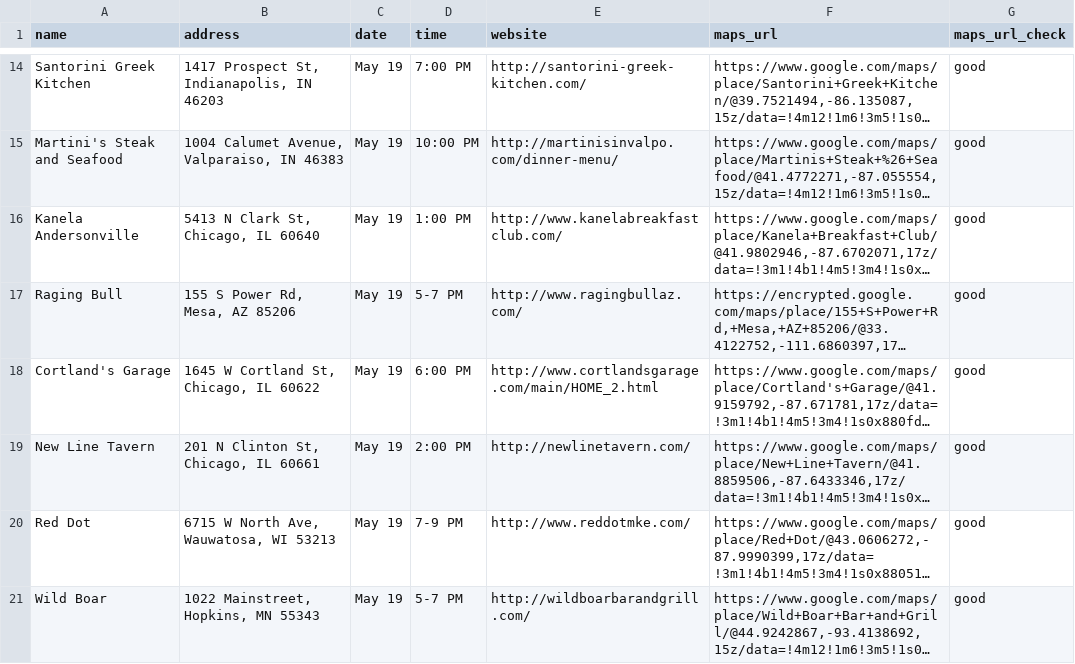
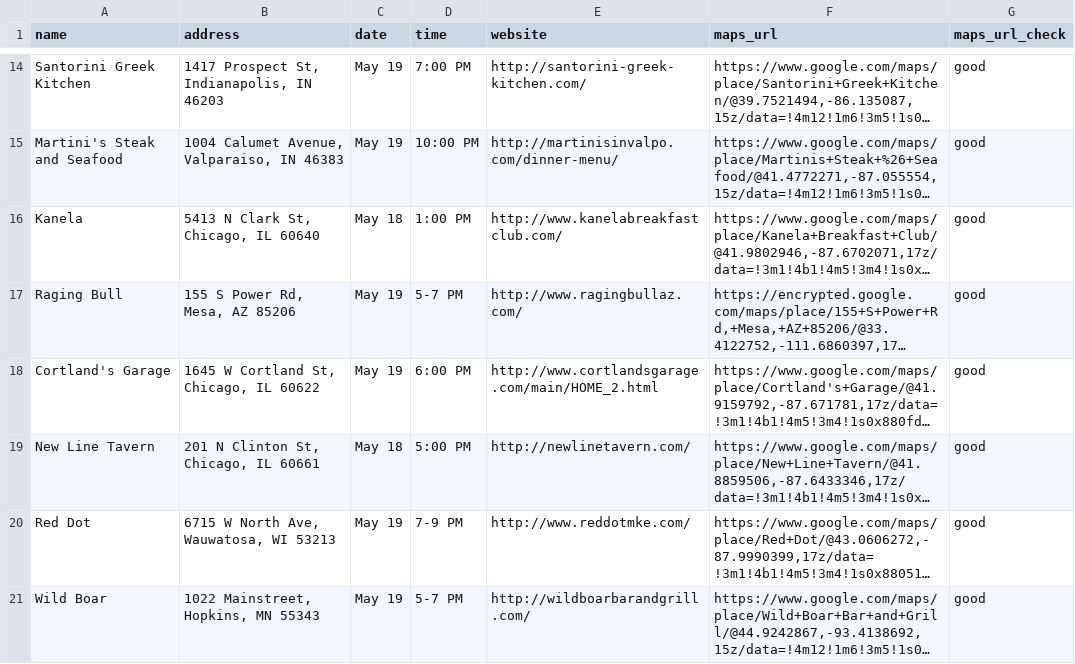
Before and after one commit to russian-standard-vodka/muleweek, a CSV file: bars.csv, drawn as a sheet; only a part is shown, gaps mark what is left out; long unchanged cells end in …; the diff names each change by its address in the sheet, - before the commit and + after, or states it on an @@ line.

Commit message:
Update bars.csv

```diff
--- a/bars.csv
+++ b/bars.csv
-A16 (name): Kanela Andersonville
+A16 (name): Kanela
-C16 (date): May 19
+C16 (date): May 18
-C19 (date): May 19
+C19 (date): May 18
-D19 (time): 2:00 PM
+D19 (time): 5:00 PM
```
